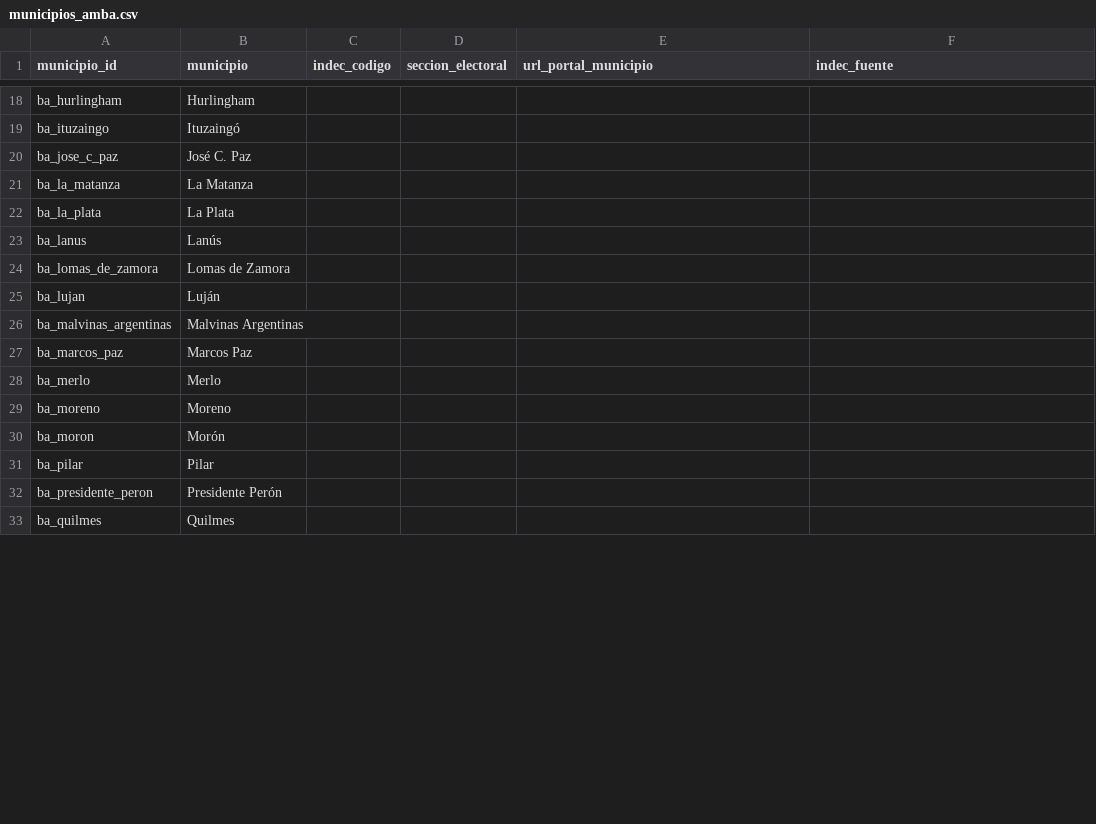
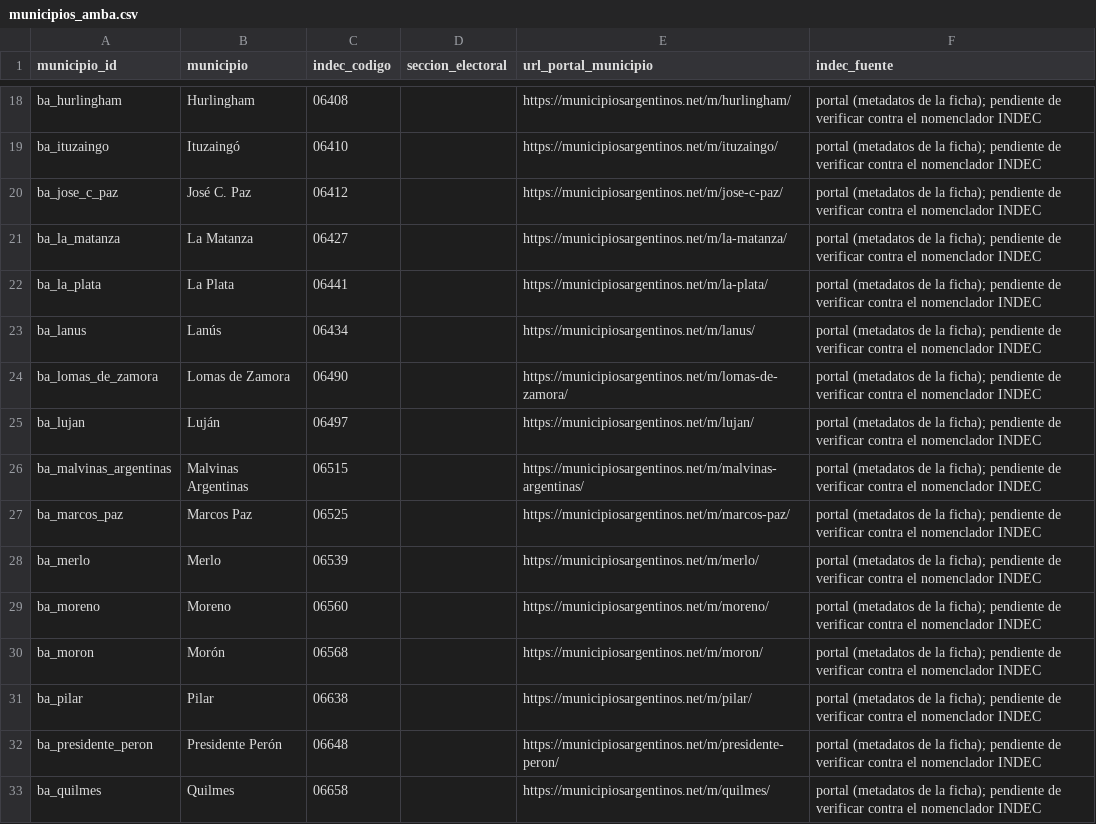
Before and after one commit to IvannaVT/monitor-amba, a CSV file: config/municipios_amba.csv, drawn as a sheet; only a part is shown, gaps mark what is left out; the diff covers the shown part only; the diff names each change by its address in the sheet, - before the commit and + after, or states it on an @@ line.

Commit message:
Update municipios_amba.csv

```diff
--- a/config/municipios_amba.csv
+++ b/config/municipios_amba.csv
-C18 (indec_codigo): (empty)
+C18 (indec_codigo): 06408
-E18 (url_portal_municipio): (empty)
+E18 (url_portal_municipio): https://municipiosargentinos.net/m/hurlingham/
-F18:F33 (indec_fuente): (empty)
+F18:F33 (indec_fuente): portal (metadatos de la ficha); pendiente de verificar contra el nomenclador INDEC
-C19 (indec_codigo): (empty)
+C19 (indec_codigo): 06410
-E19 (url_portal_municipio): (empty)
+E19 (url_portal_municipio): https://municipiosargentinos.net/m/ituzaingo/
-C20 (indec_codigo): (empty)
+C20 (indec_codigo): 06412
-E20 (url_portal_municipio): (empty)
+E20 (url_portal_municipio): https://municipiosargentinos.net/m/jose-c-paz/
-C21 (indec_codigo): (empty)
+C21 (indec_codigo): 06427
-E21 (url_portal_municipio): (empty)
+E21 (url_portal_municipio): https://municipiosargentinos.net/m/la-matanza/
-C22 (indec_codigo): (empty)
+C22 (indec_codigo): 06441
-E22 (url_portal_municipio): (empty)
+E22 (url_portal_municipio): https://municipiosargentinos.net/m/la-plata/
-C23 (indec_codigo): (empty)
+C23 (indec_codigo): 06434
-E23 (url_portal_municipio): (empty)
+E23 (url_portal_municipio): https://municipiosargentinos.net/m/lanus/
-C24 (indec_codigo): (empty)
+C24 (indec_codigo): 06490
-E24 (url_portal_municipio): (empty)
+E24 (url_portal_municipio): https://municipiosargentinos.net/m/lomas-de-zamora/
-C25 (indec_codigo): (empty)
+C25 (indec_codigo): 06497
-E25 (url_portal_municipio): (empty)
+E25 (url_portal_municipio): https://municipiosargentinos.net/m/lujan/
-C26 (indec_codigo): (empty)
+C26 (indec_codigo): 06515
-E26 (url_portal_municipio): (empty)
+E26 (url_portal_municipio): https://municipiosargentinos.net/m/malvinas-argentinas/
-C27 (indec_codigo): (empty)
+C27 (indec_codigo): 06525
-E27 (url_portal_municipio): (empty)
+E27 (url_portal_municipio): https://municipiosargentinos.net/m/marcos-paz/
-C28 (indec_codigo): (empty)
+C28 (indec_codigo): 06539
-E28 (url_portal_municipio): (empty)
+E28 (url_portal_municipio): https://municipiosargentinos.net/m/merlo/
-C29 (indec_codigo): (empty)
+C29 (indec_codigo): 06560
-E29 (url_portal_municipio): (empty)
+E29 (url_portal_municipio): https://municipiosargentinos.net/m/moreno/
-C30 (indec_codigo): (empty)
+C30 (indec_codigo): 06568
-E30 (url_portal_municipio): (empty)
+E30 (url_portal_municipio): https://municipiosargentinos.net/m/moron/
-C31 (indec_codigo): (empty)
+C31 (indec_codigo): 06638
-E31 (url_portal_municipio): (empty)
+E31 (url_portal_municipio): https://municipiosargentinos.net/m/pilar/
-C32 (indec_codigo): (empty)
+C32 (indec_codigo): 06648
-E32 (url_portal_municipio): (empty)
+E32 (url_portal_municipio): https://municipiosargentinos.net/m/presidente-peron/
-C33 (indec_codigo): (empty)
+C33 (indec_codigo): 06658
-E33 (url_portal_municipio): (empty)
+E33 (url_portal_municipio): https://municipiosargentinos.net/m/quilmes/
```
Also changed, not shown: 69 edited cells elsewhere in this file.
